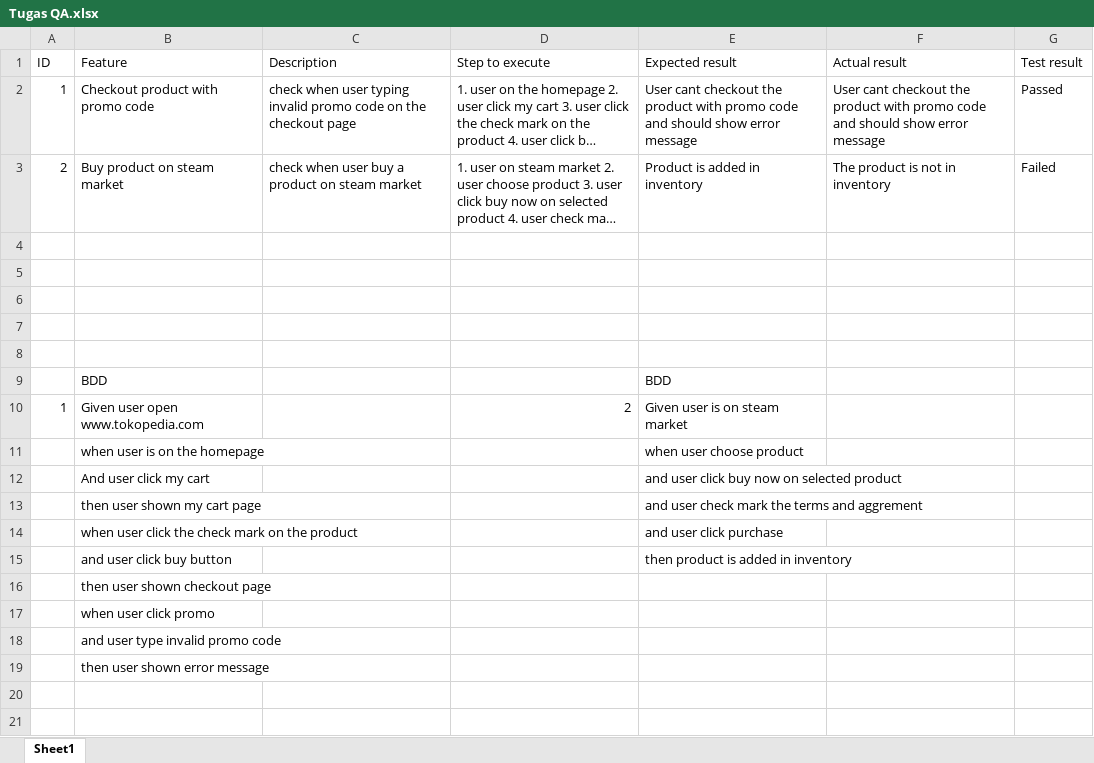
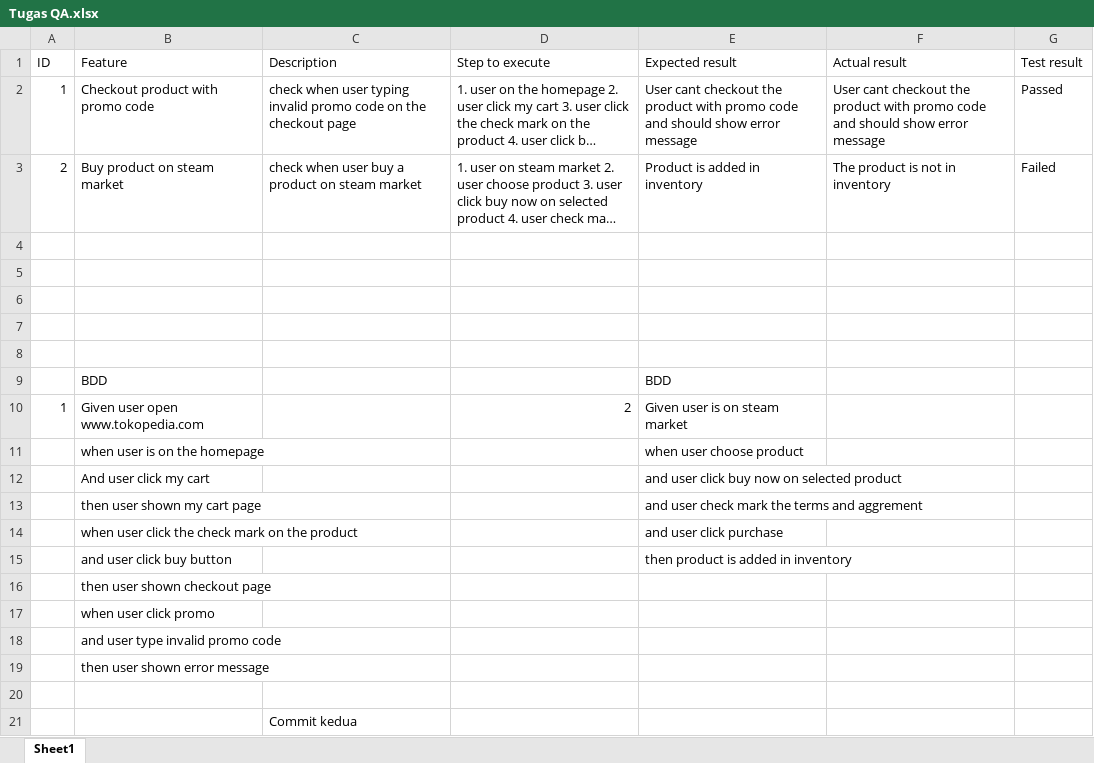
Before and after one commit to ardiaanto/Mini-bootcamp-Automation-QA, an Excel workbook: Tugas QA.xlsx, sheet Sheet1, drawn as a sheet; long unchanged cells end in …; values as stored, in another font and other column widths than the file's, no borders; the diff names each change by its address in the sheet, - before the commit and + after, or states it on an @@ line.

Commit message:
commit-2

```diff
--- a/Tugas QA.xlsx (sheet Sheet1)
+++ b/Tugas QA.xlsx (sheet Sheet1)
+row 20: (empty)
+row 21:  |  | Commit kedua
```
